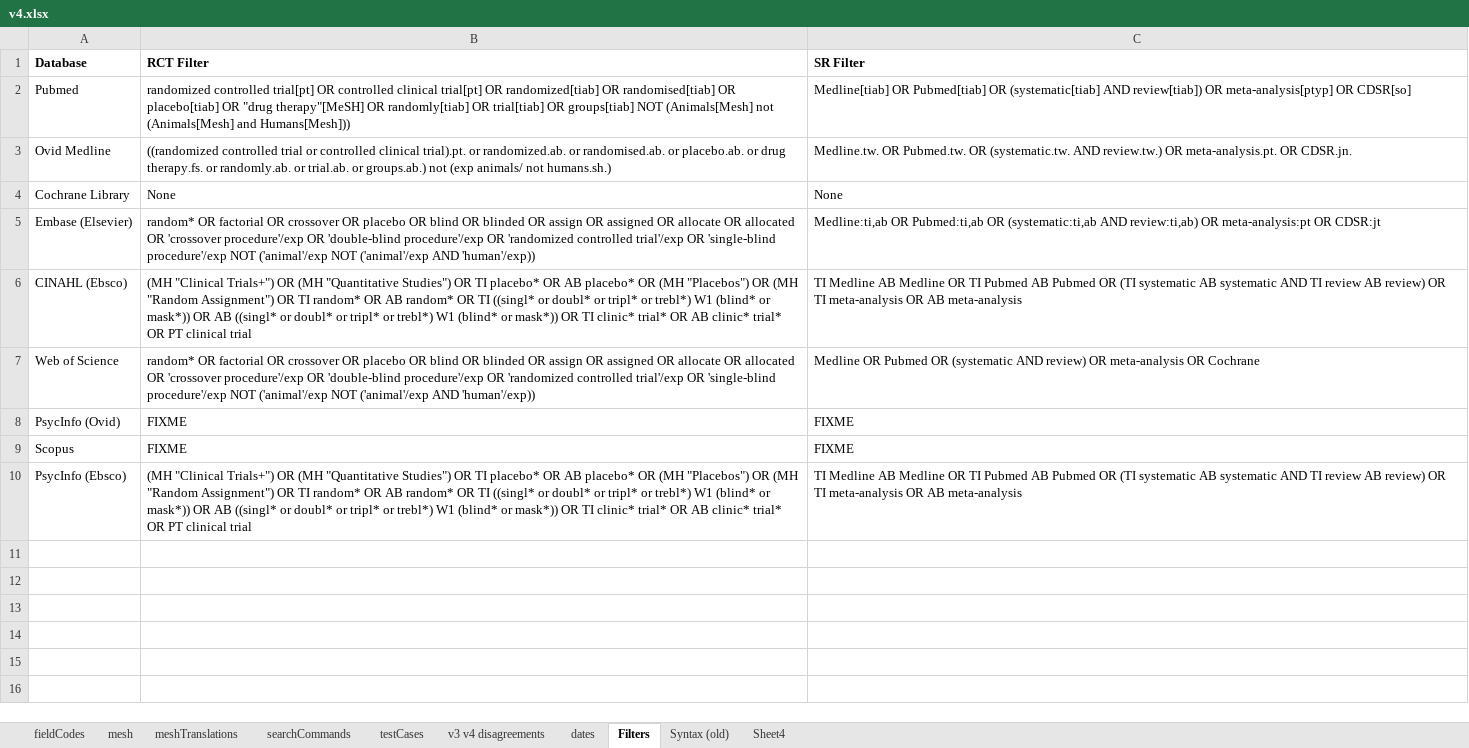
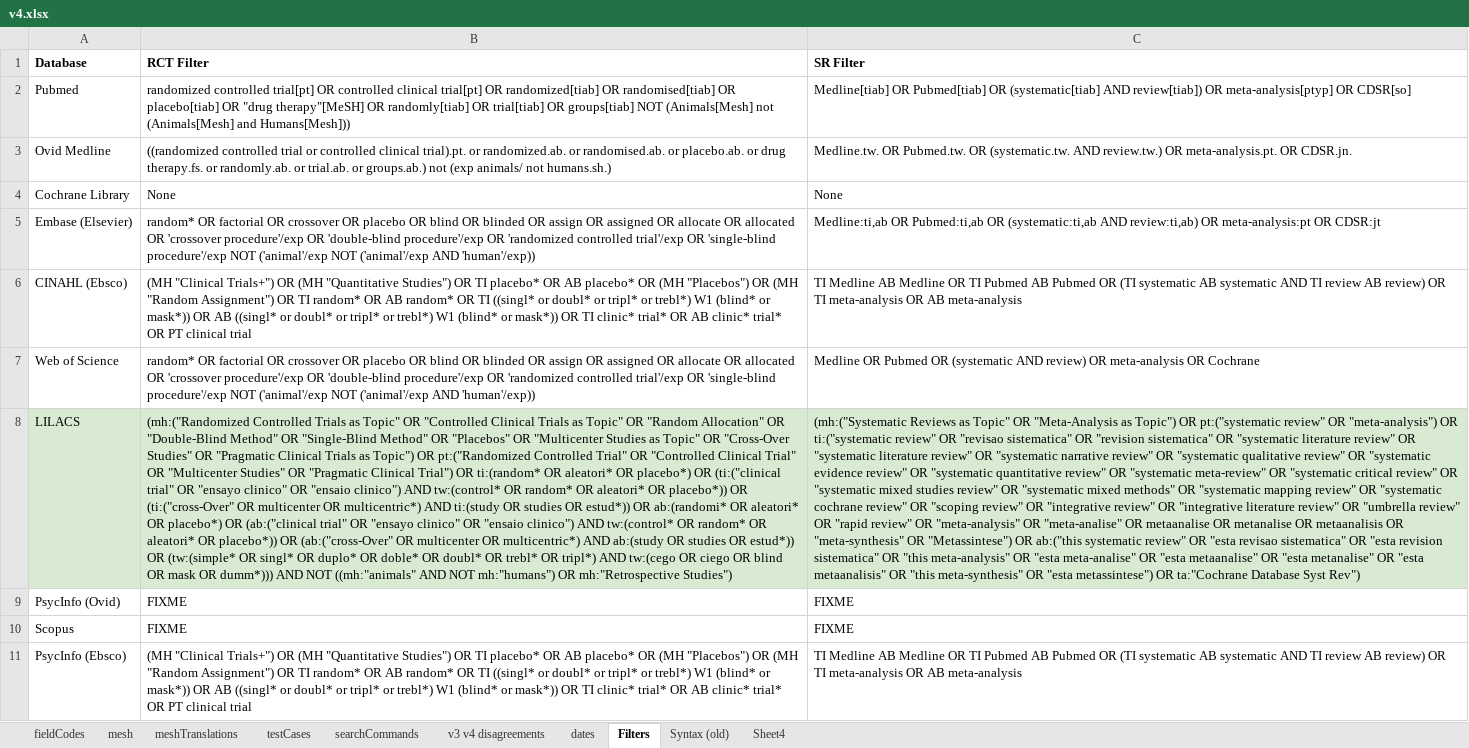
Before and after one commit to IEBH/sra-polyglot, an Excel workbook: data/v4.xlsx, sheet Filters, drawn as a sheet; values as stored, in another font and other column widths than the file's, no borders; conditional formats not drawn; the diff names each change by its address in the sheet, - before the commit and + after, or states it on an @@ line.

Commit message:
New Database- Lilacs

```diff
--- a/data/v4.xlsx (sheet Filters)
+++ b/data/v4.xlsx (sheet Filters)
@@ sheet tab order changed: fieldCodes | mesh | meshTranslations | testCases | searchCommands | v3 v4 disagreements | dates | Filters | Syntax (old) | Sheet4 @@
+row 8: LILACS | (mh:("Randomized Controlled Trials as Topic" OR "Controlled Clinical Trials as Topic" OR "Random Allocation" OR "Double-Blind Method" OR "Single-Blind Method" OR "Placebos" OR "Multicenter Studies as Topic" OR "Cross-Over Studies" OR "Pragmatic Clinical Trials as Topic") OR pt:("Randomized Controlled Trial" OR "Controlled Clinical Trial" OR "Multicenter Studies" OR "Pragmatic Clinical Trial") OR ti:(random* OR aleatori* OR placebo*) OR (ti:("clinical trial" OR "ensayo clinico" OR "ensaio clinico") AND tw:(control* OR random* OR aleatori* OR placebo*)) OR (ti:("cross-Over" OR multicenter OR multicentric*) AND ti:(study OR studies OR estud*)) OR ab:(randomi* OR aleatori* OR placebo*) OR (ab:("clinical trial" OR "ensayo clinico" OR "ensaio clinico") AND tw:(control* OR random* OR aleatori* OR placebo*)) OR (ab:("cross-Over" OR multicenter OR multicentric*) AND ab:(study OR studies OR estud*)) OR (tw:(simple* OR singl* OR duplo* OR doble* OR doubl* OR trebl* OR tripl*) AND tw:(cego OR ciego OR blind OR mask OR dumm*))) AND NOT ((mh:"animals" AND NOT mh:"humans") OR mh:"Retrospective Studies") | (mh:("Systematic Reviews as Topic" OR "Meta-Analysis as Topic") OR pt:("systematic review" OR "meta-analysis") OR ti:("systematic review" OR "revisao sistematica" OR "revision sistematica" OR "systematic literature review" OR "systematic literature review" OR "systematic narrative review" OR "systematic qualitative review" OR "systematic evidence review" OR "systematic quantitative review" OR "systematic meta-review" OR "systematic critical review" OR "systematic mixed studies review" OR "systematic mixed methods" OR "systematic mapping review" OR "systematic cochrane review" OR "scoping review" OR "integrative review" OR "integrative literature review" OR "umbrella review" OR "rapid review" OR "meta-analysis" OR "meta-analise" OR metaanalise OR metanalise OR metaanalisis OR "meta-synthesis" OR "Metassintese") OR ab:("this systematic review" OR "esta revisao sistematica" OR "esta revision sistematica" OR "this meta-analysis" OR "esta meta-analise" OR "esta metaanalise" OR "esta metanalise" OR "esta metaanalisis" OR "this meta-synthesis" OR "esta metassintese") OR ta:"Cochrane Database Syst Rev")
```
Also changed, not shown: sheet testCases, sheet mesh, sheet dates, sheet searchCommands, sheet fieldCodes, sheet meshTranslations, 1 more sheet, 22 other files.
